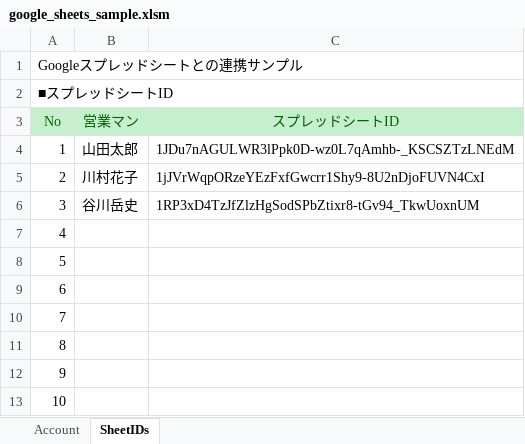
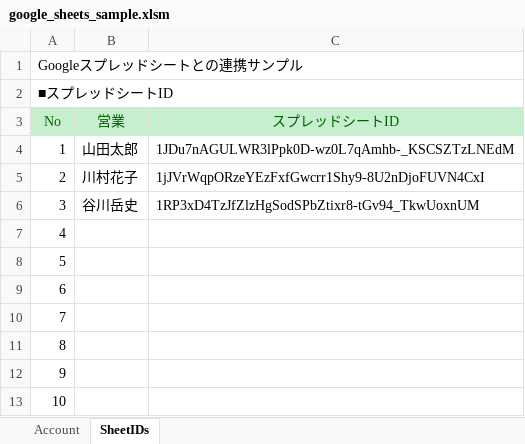
Before and after one commit to wateryinhare62/mynavi_excelvba_webservice, an Excel workbook: google_sheets_sample.xlsm, sheet SheetIDs, drawn as a sheet; values as stored, in another font and other column widths than the file's, no borders; the diff names each change by its address in the sheet, - before the commit and + after, or states it on an @@ line.

Commit message:
Series #14, #15 update

```diff
--- a/google_sheets_sample.xlsm (sheet SheetIDs)
+++ b/google_sheets_sample.xlsm (sheet SheetIDs)
-B3: 営業マン
+B3: 営業
```
Also changed, not shown: sheet Account, charts or pictures.
